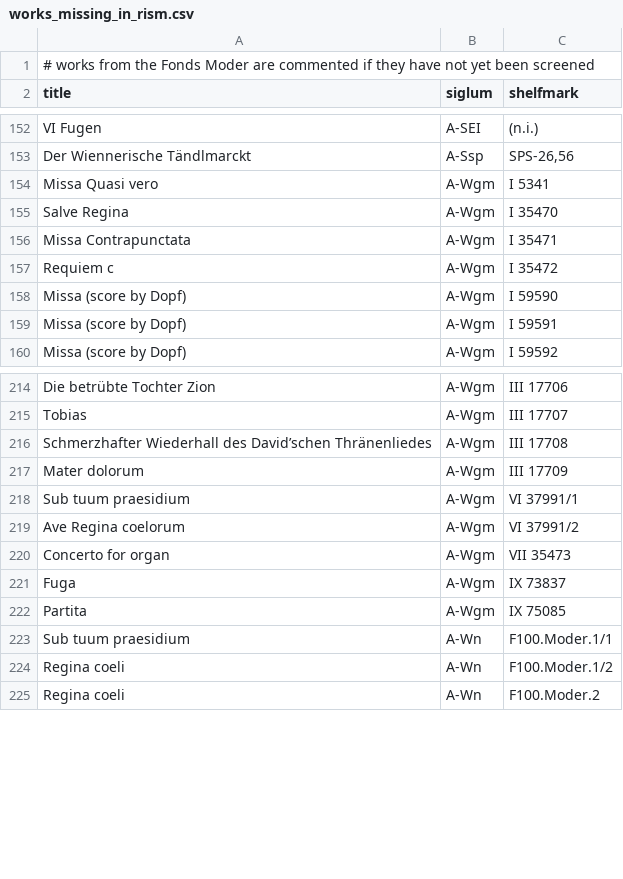
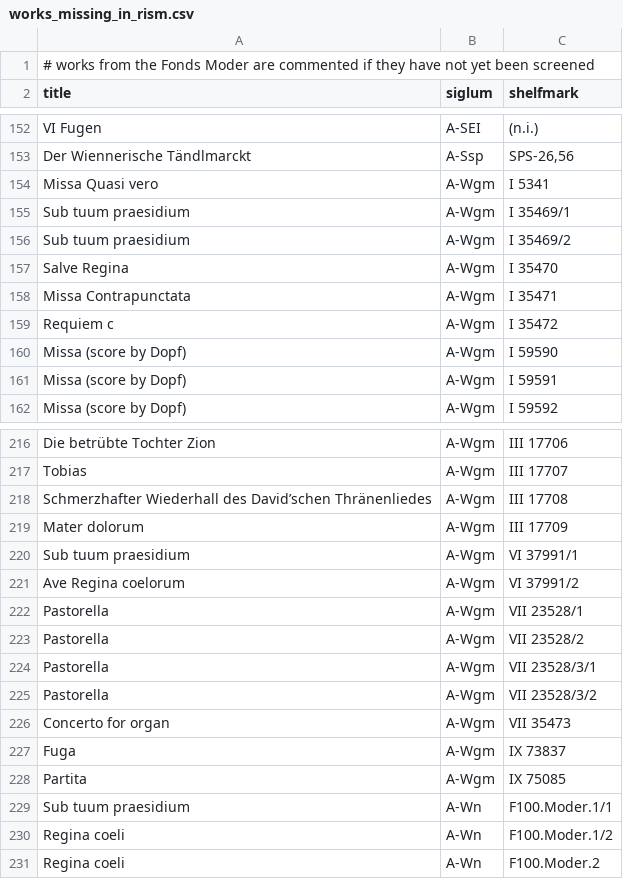
Before and after one commit to edition-esser-skala/werner-catalogue-of-works, a CSV file: data/works_missing_in_rism.csv, drawn as a sheet; only a part is shown, gaps mark what is left out.

```diff
--- a/data/works_missing_in_rism.csv
+++ b/data/works_missing_in_rism.csv
@@ -154,2 +154,4 @@ Der Wiennerische Tändlmarckt,A-Ssp,"SPS-26,56"
 Missa Quasi vero,A-Wgm,I 5341
+Sub tuum praesidium,A-Wgm,I 35469/1
+Sub tuum praesidium,A-Wgm,I 35469/2
 Salve Regina,A-Wgm,I 35470
@@ -219,2 +221,6 @@ Sub tuum praesidium,A-Wgm,VI 37991/1
 Ave Regina coelorum,A-Wgm,VI 37991/2
+Pastorella,A-Wgm,VII 23528/1
+Pastorella,A-Wgm,VII 23528/2
+Pastorella,A-Wgm,VII 23528/3/1
+Pastorella,A-Wgm,VII 23528/3/2
 Concerto for organ,A-Wgm,VII 35473
```
Also changed, not shown: data/catalogue_works.csv, 1 other file.
